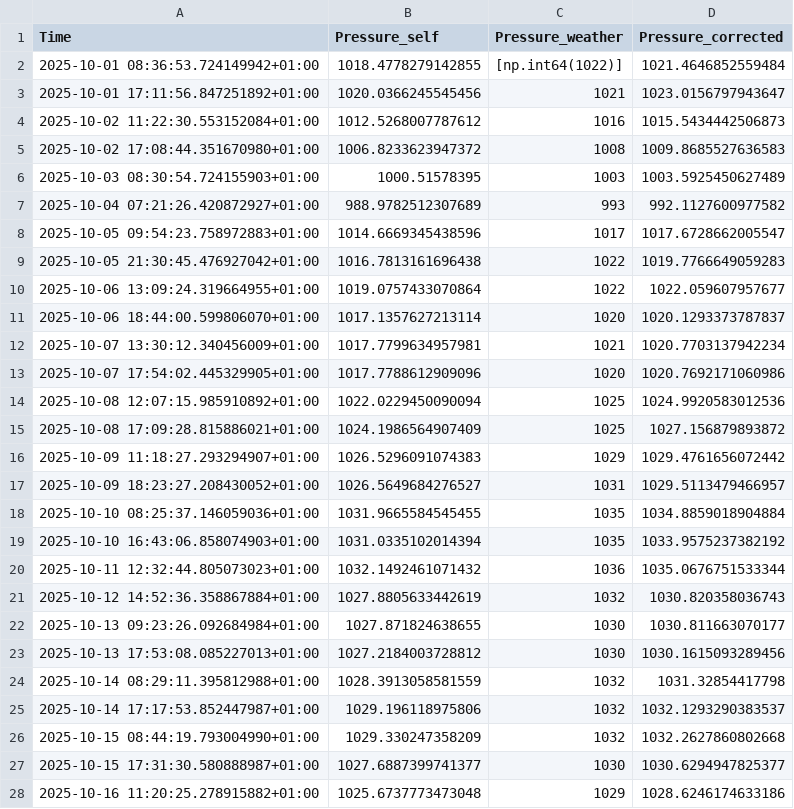
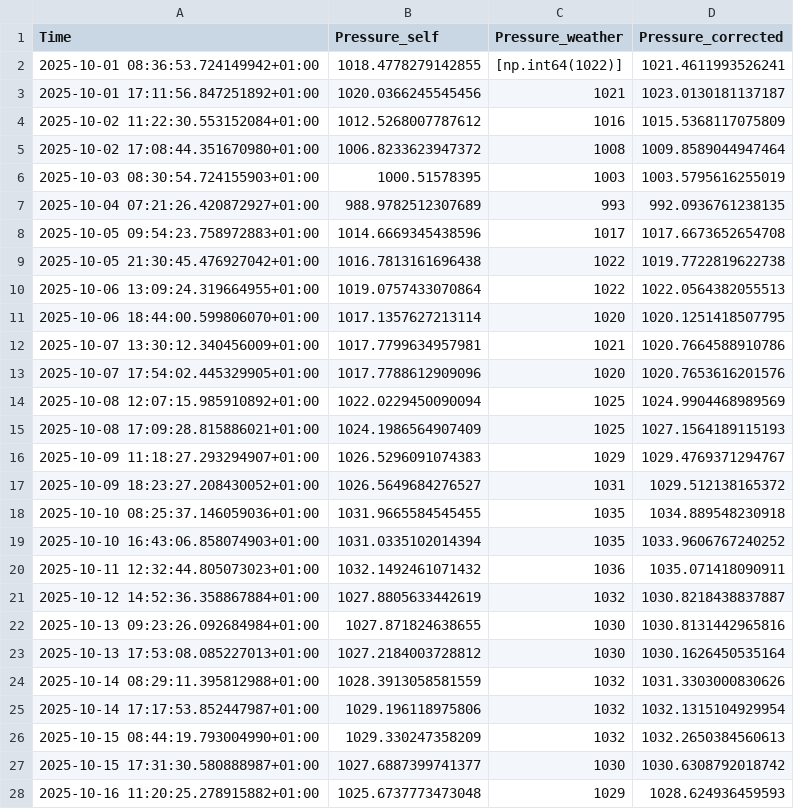
Before and after one commit to tsctw/urban-computing-backend, a CSV file: compress_self_output.csv, drawn as a sheet; only a part is shown; the diff covers the shown part only.

```diff
--- a/compress_self_output.csv
+++ b/compress_self_output.csv
@@ -1,28 +1,28 @@
 Time,Pressure_self,Pressure_weather,Pressure_corrected
-2025-10-01 08:36:53.724149942+01:00,1018.4778279142855,[np.int64(1022)],1021.4646852559484
-2025-10-01 17:11:56.847251892+01:00,1020.0366245545456,1021,1023.0156797943647
-2025-10-02 11:22:30.553152084+01:00,1012.5268007787612,1016,1015.5434442506873
-2025-10-02 17:08:44.351670980+01:00,1006.8233623947372,1008,1009.8685527636583
-2025-10-03 08:30:54.724155903+01:00,1000.51578395,1003,1003.5925450627489
-2025-10-04 07:21:26.420872927+01:00,988.9782512307689,993,992.1127600977582
-2025-10-05 09:54:23.758972883+01:00,1014.6669345438596,1017,1017.6728662005547
-2025-10-05 21:30:45.476927042+01:00,1016.7813161696438,1022,1019.7766649059283
-2025-10-06 13:09:24.319664955+01:00,1019.0757433070864,1022,1022.059607957677
-2025-10-06 18:44:00.599806070+01:00,1017.1357627213114,1020,1020.1293373787837
-2025-10-07 13:30:12.340456009+01:00,1017.7799634957981,1021,1020.7703137942234
-2025-10-07 17:54:02.445329905+01:00,1017.7788612909096,1020,1020.7692171060986
-2025-10-08 12:07:15.985910892+01:00,1022.0229450090094,1025,1024.9920583012536
-2025-10-08 17:09:28.815886021+01:00,1024.1986564907409,1025,1027.156879893872
-2025-10-09 11:18:27.293294907+01:00,1026.5296091074383,1029,1029.4761656072442
-2025-10-09 18:23:27.208430052+01:00,1026.5649684276527,1031,1029.5113479466957
-2025-10-10 08:25:37.146059036+01:00,1031.9665584545455,1035,1034.8859018904884
-2025-10-10 16:43:06.858074903+01:00,1031.0335102014394,1035,1033.9575237382192
-2025-10-11 12:32:44.805073023+01:00,1032.1492461071432,1036,1035.0676751533344
-2025-10-12 14:52:36.358867884+01:00,1027.8805633442619,1032,1030.820358036743
-2025-10-13 09:23:26.092684984+01:00,1027.871824638655,1030,1030.811663070177
-2025-10-13 17:53:08.085227013+01:00,1027.2184003728812,1030,1030.1615093289456
-2025-10-14 08:29:11.395812988+01:00,1028.3913058581559,1032,1031.32854417798
-2025-10-14 17:17:53.852447987+01:00,1029.196118975806,1032,1032.1293290383537
-2025-10-15 08:44:19.793004990+01:00,1029.330247358209,1032,1032.2627860802668
-2025-10-15 17:31:30.580888987+01:00,1027.6887399741377,1030,1030.6294947825377
-2025-10-16 11:20:25.278915882+01:00,1025.6737773473048,1029,1028.6246174633186
+2025-10-01 08:36:53.724149942+01:00,1018.4778279142855,[np.int64(1022)],1021.4611993526241
+2025-10-01 17:11:56.847251892+01:00,1020.0366245545456,1021,1023.0130181137187
+2025-10-02 11:22:30.553152084+01:00,1012.5268007787612,1016,1015.5368117075809
+2025-10-02 17:08:44.351670980+01:00,1006.8233623947372,1008,1009.8589044947464
+2025-10-03 08:30:54.724155903+01:00,1000.51578395,1003,1003.5795616255019
+2025-10-04 07:21:26.420872927+01:00,988.9782512307689,993,992.0936761238135
+2025-10-05 09:54:23.758972883+01:00,1014.6669345438596,1017,1017.6673652654708
+2025-10-05 21:30:45.476927042+01:00,1016.7813161696438,1022,1019.7722819622738
+2025-10-06 13:09:24.319664955+01:00,1019.0757433070864,1022,1022.0564382055513
+2025-10-06 18:44:00.599806070+01:00,1017.1357627213114,1020,1020.1251418507795
+2025-10-07 13:30:12.340456009+01:00,1017.7799634957981,1021,1020.7664588910786
+2025-10-07 17:54:02.445329905+01:00,1017.7788612909096,1020,1020.7653616201576
+2025-10-08 12:07:15.985910892+01:00,1022.0229450090094,1025,1024.9904468989569
+2025-10-08 17:09:28.815886021+01:00,1024.1986564907409,1025,1027.1564189115193
+2025-10-09 11:18:27.293294907+01:00,1026.5296091074383,1029,1029.4769371294767
+2025-10-09 18:23:27.208430052+01:00,1026.5649684276527,1031,1029.512138165372
+2025-10-10 08:25:37.146059036+01:00,1031.9665584545455,1035,1034.889548230918
+2025-10-10 16:43:06.858074903+01:00,1031.0335102014394,1035,1033.9606767240252
+2025-10-11 12:32:44.805073023+01:00,1032.1492461071432,1036,1035.071418090911
+2025-10-12 14:52:36.358867884+01:00,1027.8805633442619,1032,1030.8218438837887
+2025-10-13 09:23:26.092684984+01:00,1027.871824638655,1030,1030.8131442965816
+2025-10-13 17:53:08.085227013+01:00,1027.2184003728812,1030,1030.1626450535164
+2025-10-14 08:29:11.395812988+01:00,1028.3913058581559,1032,1031.3303000830626
+2025-10-14 17:17:53.852447987+01:00,1029.196118975806,1032,1032.1315104929954
+2025-10-15 08:44:19.793004990+01:00,1029.330247358209,1032,1032.2650384560613
+2025-10-15 17:31:30.580888987+01:00,1027.6887399741377,1030,1030.6308792018742
+2025-10-16 11:20:25.278915882+01:00,1025.6737773473048,1029,1028.624936459593
```
Also changed, not shown: 6 added rows and 50 edited cells elsewhere in this file, merge_output.csv, 16 other files.
